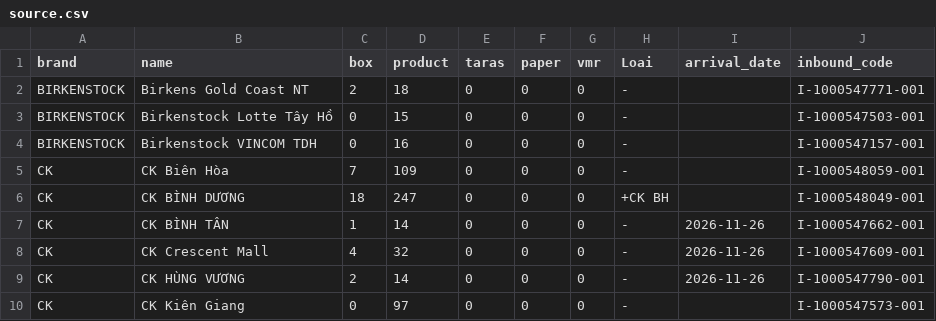
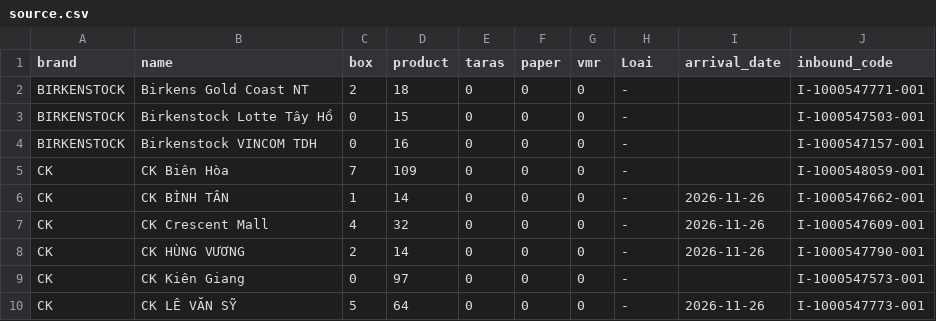
Before and after one commit to thuanmaison113-boop/newinbound, a CSV file: source.csv, drawn as a sheet; only a part is shown; the shorter side is filled out with more unchanged rows; the diff names each change by its address in the sheet, - before the commit and + after, or states it on an @@ line.

Commit message:
Update data 2026-11-26 16:41

```diff
--- a/source.csv
+++ b/source.csv
-row 6: CK | CK BÌNH DƯƠNG | 18 | 247 | 0 | 0 | 0 | +CK BH |  | I-1000548049-001
```
